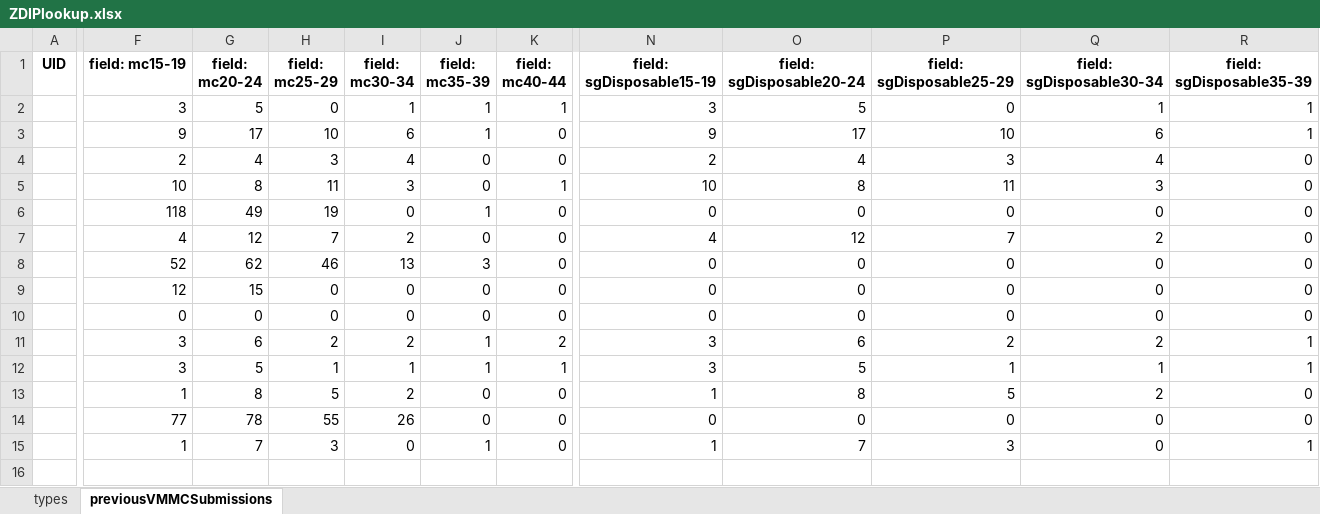
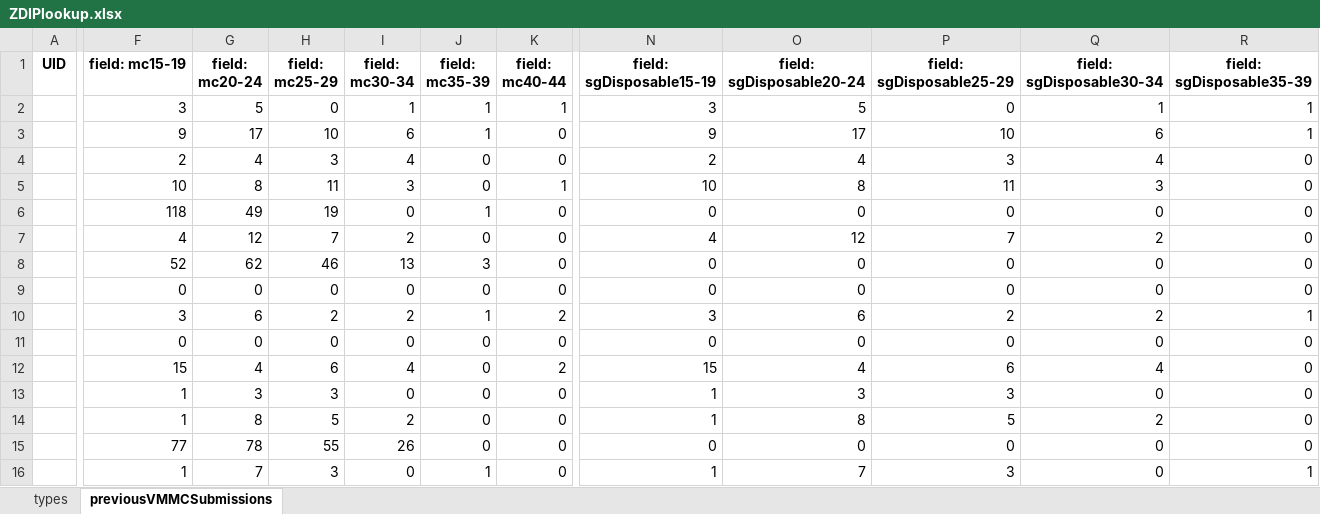
Before and after one commit to ashleymutenha/zazicProgrammaticReport, an Excel workbook: ZDIPlookup.xlsx, sheet previousVMMCSubmissions, drawn as a sheet; only a part is shown, gaps mark what is left out; values as stored, in another font and other column widths than the file's, no borders; removed rows and columns are numbered as before the commit, all else as after; rows hold the shown columns only; the diff covers the shown part only; the diff names each change by its address in the sheet, - before the commit and + after, or states it on an @@ line.

```diff
--- a/ZDIPlookup.xlsx (sheet previousVMMCSubmissions)
+++ b/ZDIPlookup.xlsx (sheet previousVMMCSubmissions)
-row 9:  | 12 | 15 | 0 | 0 | 0 | 0 | 0 | 0 | 0 | 0 | 0
-F11 (field: mc15-19): 3
+F11 (field: mc15-19): 0
-G11 (field: mc20-24): 5
+G11 (field: mc20-24): 0
-H11 (field: mc25-29): 1
+H11 (field: mc25-29): 0
-I11 (field: mc30-34): 1
+I11 (field: mc30-34): 0
-J11 (field: mc35-39): 1
+J11 (field: mc35-39): 0
-K11 (field: mc40-44): 1
+K11 (field: mc40-44): 0
-N11 (field: sgDisposable15-19): 3
+N11 (field: sgDisposable15-19): 0
-O11 (field: sgDisposable20-24): 5
+O11 (field: sgDisposable20-24): 0
-P11 (field: sgDisposable25-29): 1
+P11 (field: sgDisposable25-29): 0
-Q11 (field: sgDisposable30-34): 1
+Q11 (field: sgDisposable30-34): 0
-R11 (field: sgDisposable35-39): 1
+R11 (field: sgDisposable35-39): 0
+row 12:  | 15 | 4 | 6 | 4 | 0 | 2 | 15 | 4 | 6 | 4 | 0
+row 13:  | 1 | 3 | 3 | 0 | 0 | 0 | 1 | 3 | 3 | 0 | 0
```
Also changed, not shown: 7 edited cells elsewhere in this sheet, corrections.xlsx, data.xlsx, 4 other files.
